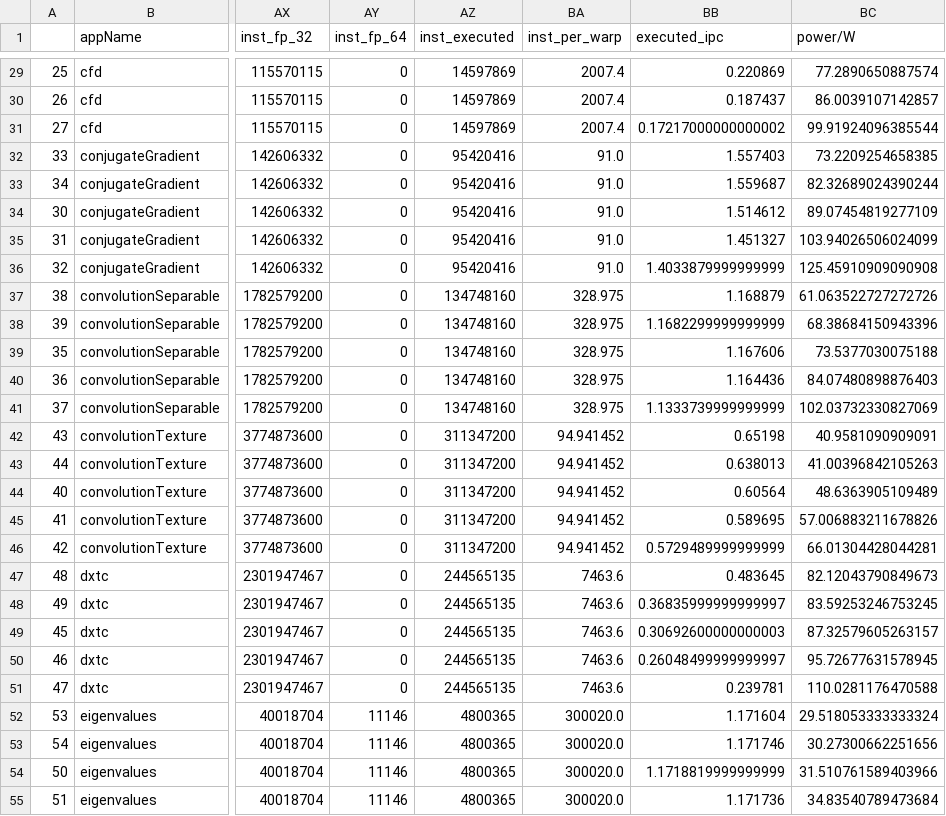
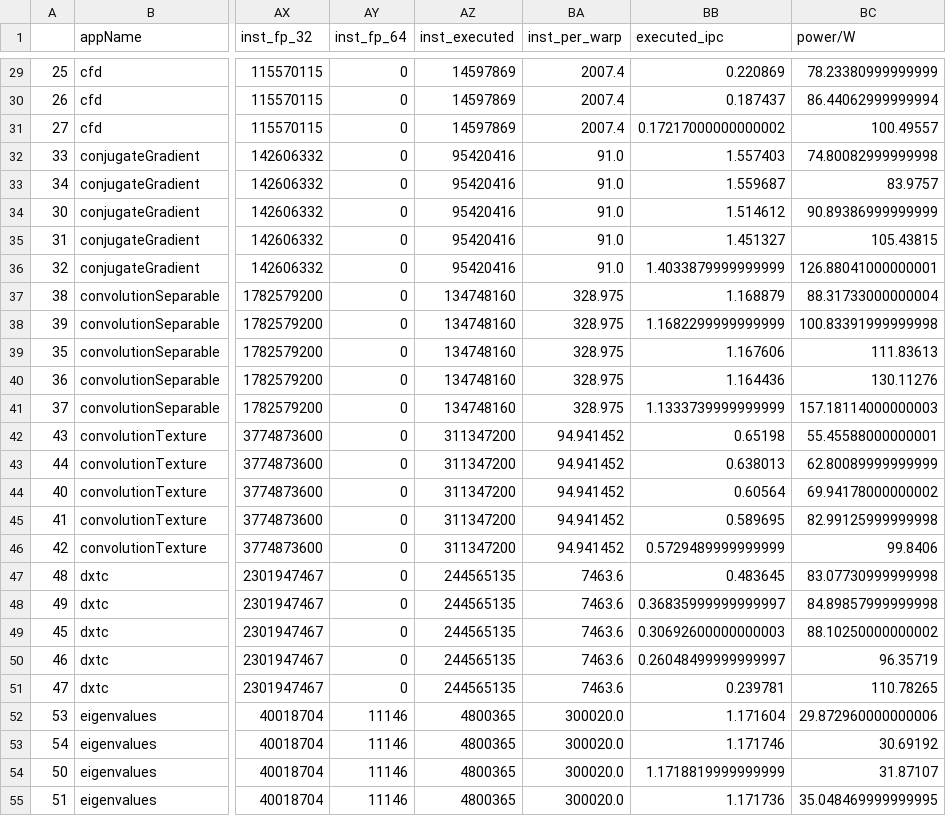
Before and after one commit to blackjack2015/NV-DVFS-Benchmark, a CSV file: csvs/raw/p100-dvfs-real-Performance-Power.csv, drawn as a sheet; only a part is shown, gaps mark what is left out; the diff covers the shown part only; the diff names each change by its address in the sheet, - before the commit and + after, or states it on an @@ line.

```diff
--- a/csvs/raw/p100-dvfs-real-Performance-Power.csv
+++ b/csvs/raw/p100-dvfs-real-Performance-Power.csv
-BC29 (power/W): 77.2890650887574
+BC29 (power/W): 78.23380999999999
-BC30 (power/W): 86.0039107142857
+BC30 (power/W): 86.44062999999994
-BC31 (power/W): 99.91924096385544
+BC31 (power/W): 100.49557
-BC32 (power/W): 73.2209254658385
+BC32 (power/W): 74.80082999999998
-BC33 (power/W): 82.32689024390244
+BC33 (power/W): 83.9757
-BC34 (power/W): 89.07454819277109
+BC34 (power/W): 90.89386999999999
-BC35 (power/W): 103.94026506024099
+BC35 (power/W): 105.43815
-BC36 (power/W): 125.45910909090908
+BC36 (power/W): 126.88041000000001
-BC37 (power/W): 61.063522727272726
+BC37 (power/W): 88.31733000000004
-BC38 (power/W): 68.38684150943396
+BC38 (power/W): 100.83391999999998
-BC39 (power/W): 73.5377030075188
+BC39 (power/W): 111.83613
-BC40 (power/W): 84.07480898876403
+BC40 (power/W): 130.11276
-BC41 (power/W): 102.03732330827069
+BC41 (power/W): 157.18114000000003
-BC42 (power/W): 40.9581090909091
+BC42 (power/W): 55.45588000000001
-BC43 (power/W): 41.00396842105263
+BC43 (power/W): 62.80089999999999
-BC44 (power/W): 48.6363905109489
+BC44 (power/W): 69.94178000000002
-BC45 (power/W): 57.006883211678826
+BC45 (power/W): 82.99125999999998
-BC46 (power/W): 66.01304428044281
+BC46 (power/W): 99.8406
-BC47 (power/W): 82.12043790849673
+BC47 (power/W): 83.07730999999998
-BC48 (power/W): 83.59253246753245
+BC48 (power/W): 84.89857999999998
-BC49 (power/W): 87.32579605263157
+BC49 (power/W): 88.10250000000002
-BC50 (power/W): 95.72677631578945
+BC50 (power/W): 96.35719
-BC51 (power/W): 110.0281176470588
+BC51 (power/W): 110.78265
-BC52 (power/W): 29.518053333333324
+BC52 (power/W): 29.872960000000006
-BC53 (power/W): 30.27300662251656
+BC53 (power/W): 30.69192
-BC54 (power/W): 31.510761589403966
+BC54 (power/W): 31.87107
-BC55 (power/W): 34.83540789473684
+BC55 (power/W): 35.048469999999995
```
Also changed, not shown: 123 edited cells elsewhere in this file, csvs/raw/gtx1080ti-dvfs-real-Performance-Power.csv, csvs/raw/gtx1080ti-dvfs-real-Power.csv, 9 other files.
